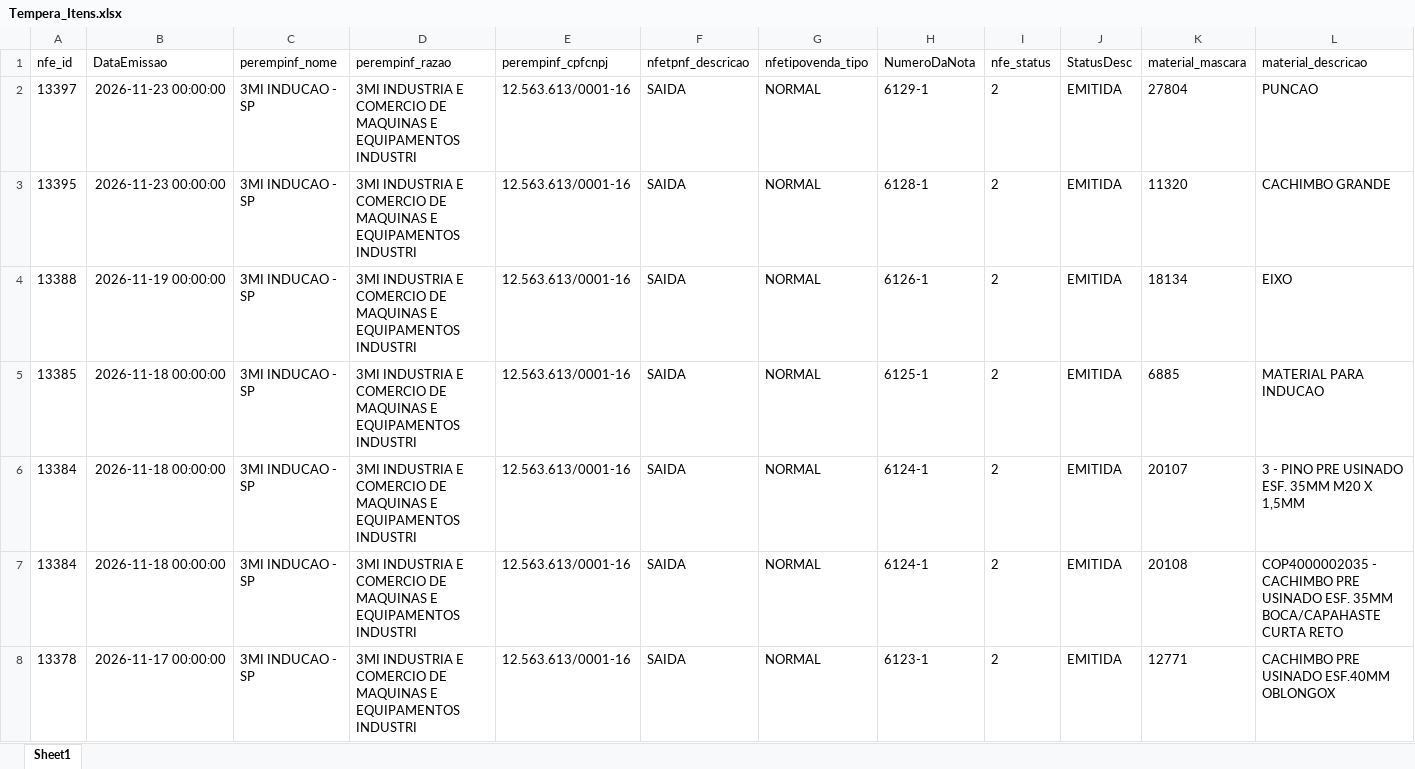
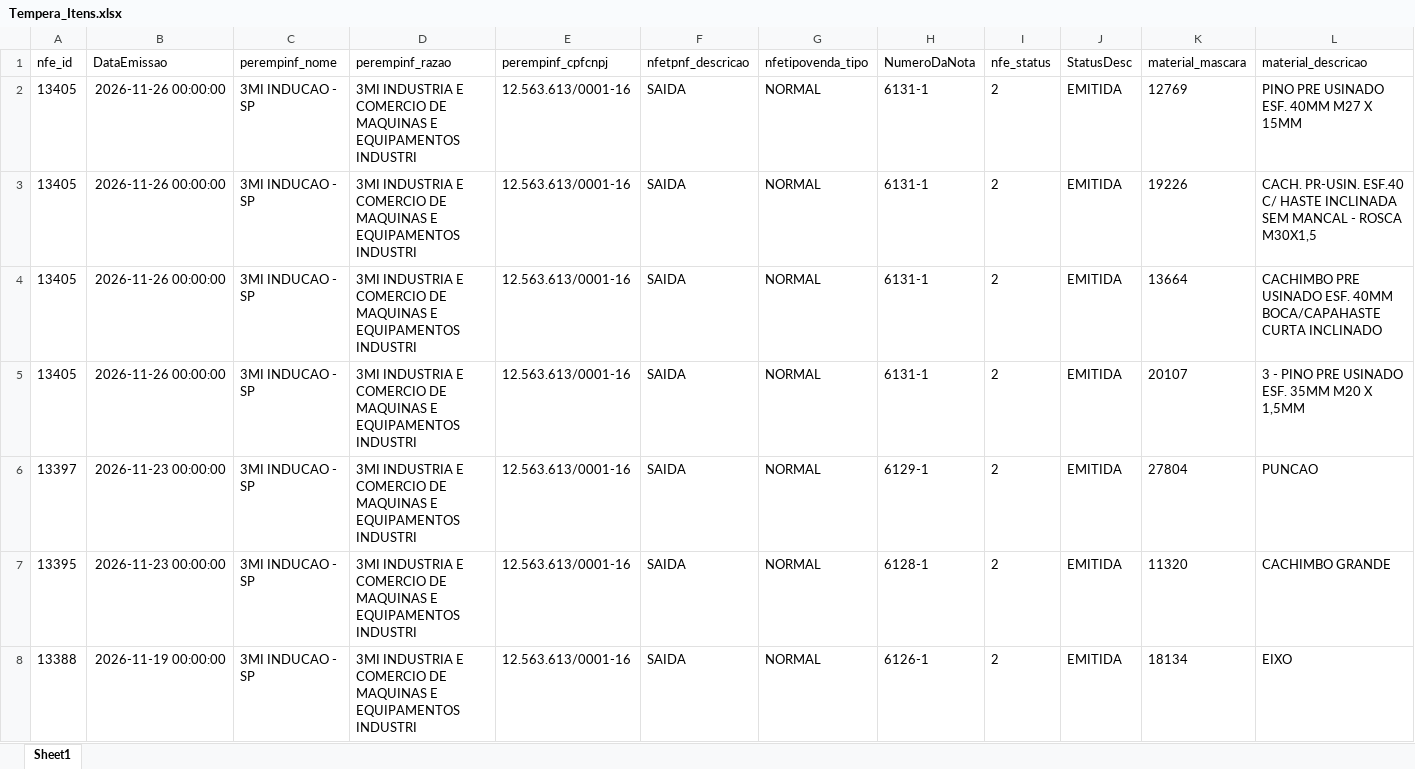
Before and after one commit to isacnaitzki/dashboard-tempera-3mi, an Excel workbook: Tempera_Itens.xlsx, sheet Sheet1, drawn as a sheet; only a part is shown; the shorter side is filled out with more unchanged rows; values as stored, in another font and other column widths than the file's, no borders; rows hold the shown columns only; the diff names each change by its address in the sheet, - before the commit and + after, or states it on an @@ line.

Commit message:
Atualizacao automatica da planilha - 26/11/2026 16:18

```diff
--- a/Tempera_Itens.xlsx (sheet Sheet1)
+++ b/Tempera_Itens.xlsx (sheet Sheet1)
+row 2: 13405 | 2026-11-26 00:00:00 | 3MI INDUCAO - SP | 3MI INDUSTRIA E COMERCIO DE MAQUINAS E EQUIPAMENTOS INDUSTRI | 12.563.613/0001-16 | SAIDA | NORMAL | 6131-1 | 2 | EMITIDA | 12769 | PINO PRE USINADO ESF. 40MM M27 X 15MM
+row 3: 13405 | 2026-11-26 00:00:00 | 3MI INDUCAO - SP | 3MI INDUSTRIA E COMERCIO DE MAQUINAS E EQUIPAMENTOS INDUSTRI | 12.563.613/0001-16 | SAIDA | NORMAL | 6131-1 | 2 | EMITIDA | 19226 | CACH. PR-USIN. ESF.40 C/ HASTE INCLINADA SEM MANCAL - ROSCA M30X1,5
+row 4: 13405 | 2026-11-26 00:00:00 | 3MI INDUCAO - SP | 3MI INDUSTRIA E COMERCIO DE MAQUINAS E EQUIPAMENTOS INDUSTRI | 12.563.613/0001-16 | SAIDA | NORMAL | 6131-1 | 2 | EMITIDA | 13664 | CACHIMBO PRE USINADO ESF. 40MM BOCA/CAPAHASTE CURTA INCLINADO
+row 5: 13405 | 2026-11-26 00:00:00 | 3MI INDUCAO - SP | 3MI INDUSTRIA E COMERCIO DE MAQUINAS E EQUIPAMENTOS INDUSTRI | 12.563.613/0001-16 | SAIDA | NORMAL | 6131-1 | 2 | EMITIDA | 20107 | 3 - PINO PRE USINADO ESF. 35MM M20 X 1,5MM
```
